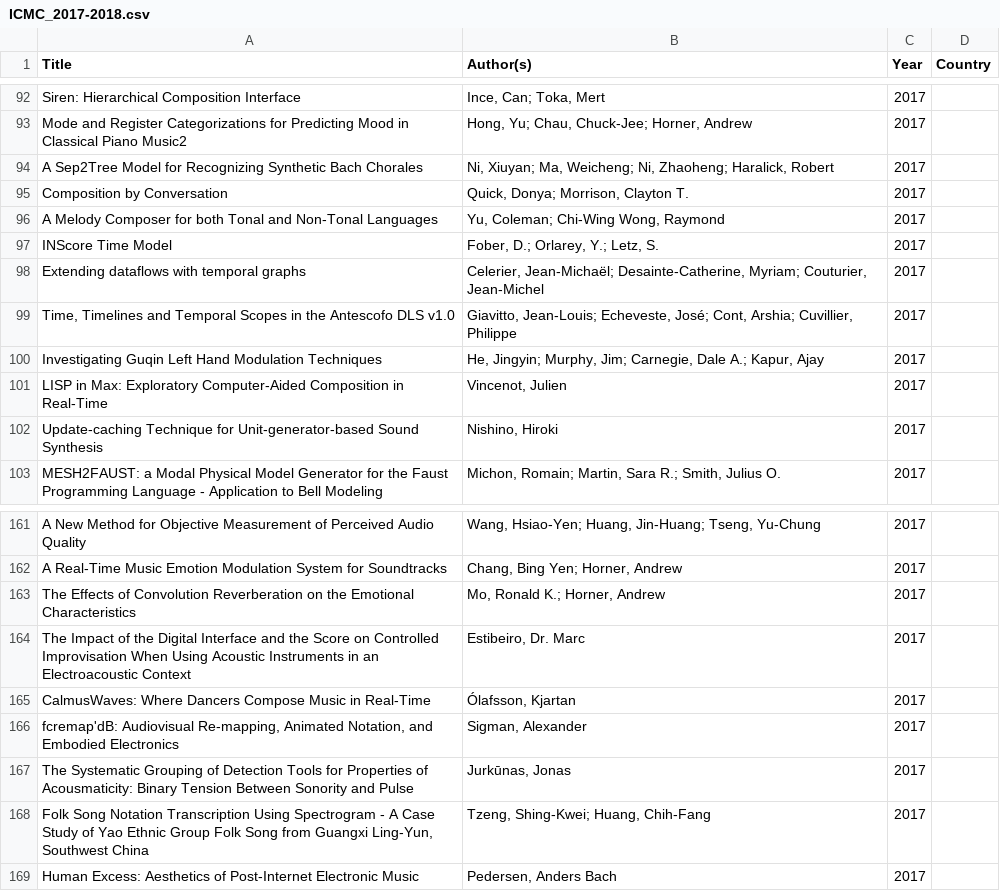
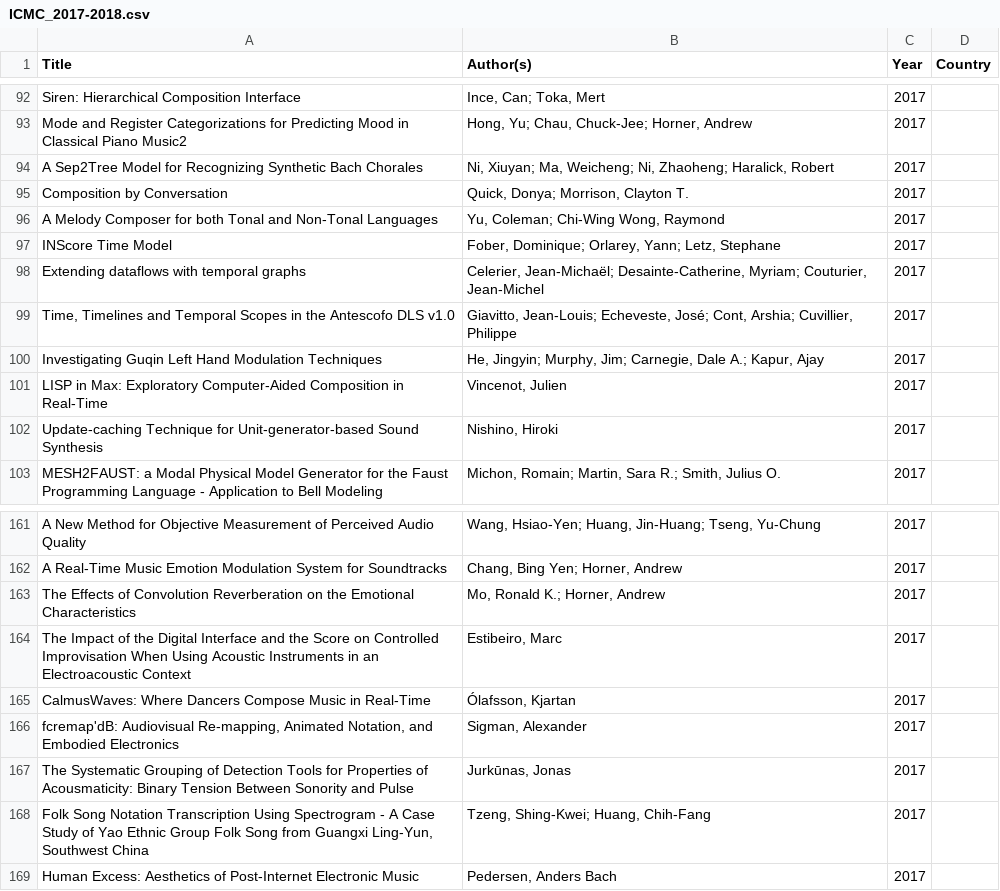
Before and after one commit to emmenru/women-in-smc, a CSV file: 2021_update/input/ICMC_2017-2018.csv, drawn as a sheet; only a part is shown, gaps mark what is left out.

Commit message:
Modified gender recognition for ICMC data to pure python
pandas dependency removed

```diff
--- a/2021_update/input/ICMC_2017-2018.csv
+++ b/2021_update/input/ICMC_2017-2018.csv
@@ -96,3 +96,3 @@ Composition by Conversation;"Quick, Donya; Morrison, Clayton T.";2017;
 A Melody Composer for both Tonal and Non-Tonal Languages;"Yu, Coleman; Chi-Wing Wong, Raymond";2017;
-INScore Time Model;"Fober, D.; Orlarey, Y.; Letz, S.";2017;
+INScore Time Model;"Fober, Dominique; Orlarey, Yann; Letz, Stephane";2017;
 Extending dataflows with temporal graphs;"Celerier, Jean-Michaël; Desainte-Catherine, Myriam; Couturier, Jean-Michel";2017;
@@ -163,3 +163,3 @@ A Real-Time Music Emotion Modulation System for Soundtracks;"Chang, Bing Yen; Ho
 The Effects of Convolution Reverberation on the Emotional Characteristics;"Mo, Ronald K.; Horner, Andrew";2017;
-The Impact of the Digital Interface and the Score on Controlled Improvisation When Using Acoustic Instruments in an Electroacoustic Context;Estibeiro, Dr. Marc;2017;
+The Impact of the Digital Interface and the Score on Controlled Improvisation When Using Acoustic Instruments in an Electroacoustic Context;Estibeiro, Marc;2017;
 CalmusWaves: Where Dancers Compose Music in Real-Time;Ólafsson, Kjartan;2017;
```
Also changed, not shown: 5 other files.
